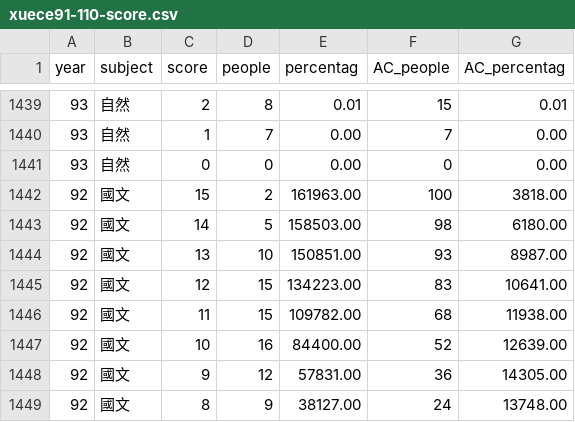
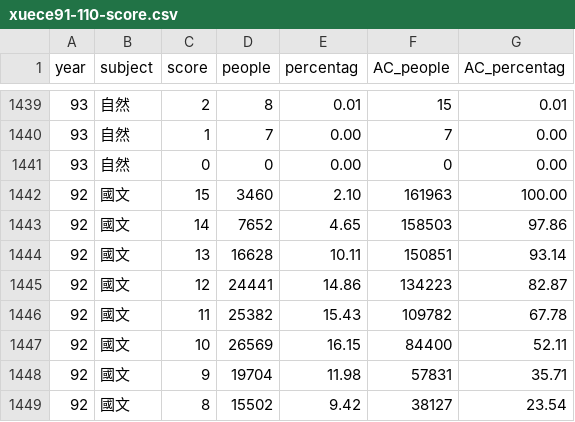
Before and after one commit to acchu0331/LAMath, a CSV file: xuece91-110-score.csv, drawn as a sheet; only a part is shown, gaps mark what is left out; the diff covers the shown part only.

Commit message:
Update xuece91-110-score.csv

```diff
--- a/xuece91-110-score.csv
+++ b/xuece91-110-score.csv
@@ -1441,9 +1441,9 @@ year,subject,score,people,percentag, AC_people, AC_percentag
 93,自然,0,0,0.00,0,0.00
-92,國文,15,2,161963.00,100,3818.00
-92,國文,14,5,158503.00,98,6180.00
-92,國文,13,10,150851.00,93,8987.00
-92,國文,12,15,134223.00,83,10641.00
-92,國文,11,15,109782.00,68,11938.00
-92,國文,10,16,84400.00,52,12639.00
-92,國文,9,12,57831.00,36,14305.00
-92,國文,8,9,38127.00,24,13748.00
+92,國文,15,3460,2.10,161963,100.00
+92,國文,14,7652,4.65,158503,97.86
+92,國文,13,16628,10.11,150851,93.14
+92,國文,12,24441,14.86,134223,82.87
+92,國文,11,25382,15.43,109782,67.78
+92,國文,10,26569,16.15,84400,52.11
+92,國文,9,19704,11.98,57831,35.71
+92,國文,8,15502,9.42,38127,23.54
```
Also changed, not shown: 32 edited cells elsewhere in this file.
